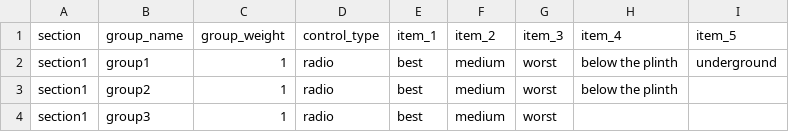
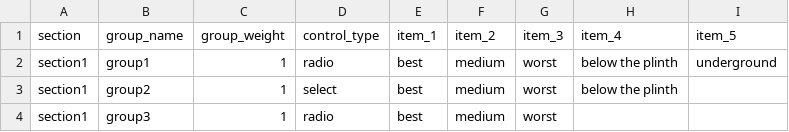
Before and after one commit to artefucktor/review_booster, a CSV file: template.csv, drawn as a sheet.

```diff
--- a/template.csv
+++ b/template.csv
@@ -2,3 +2,3 @@ section,group_name,group_weight,control_type,item_1,item_2,item_3,item_4,item_5
 section1,group1,1,radio,best,medium,worst,below the plinth,underground
-section1,group2,1,radio,best,medium,worst,below the plinth,
+section1,group2,1,select,best,medium,worst,below the plinth,
 section1,group3,1,radio,best,medium,worst,,
```
Also changed, not shown: 2 other files.
